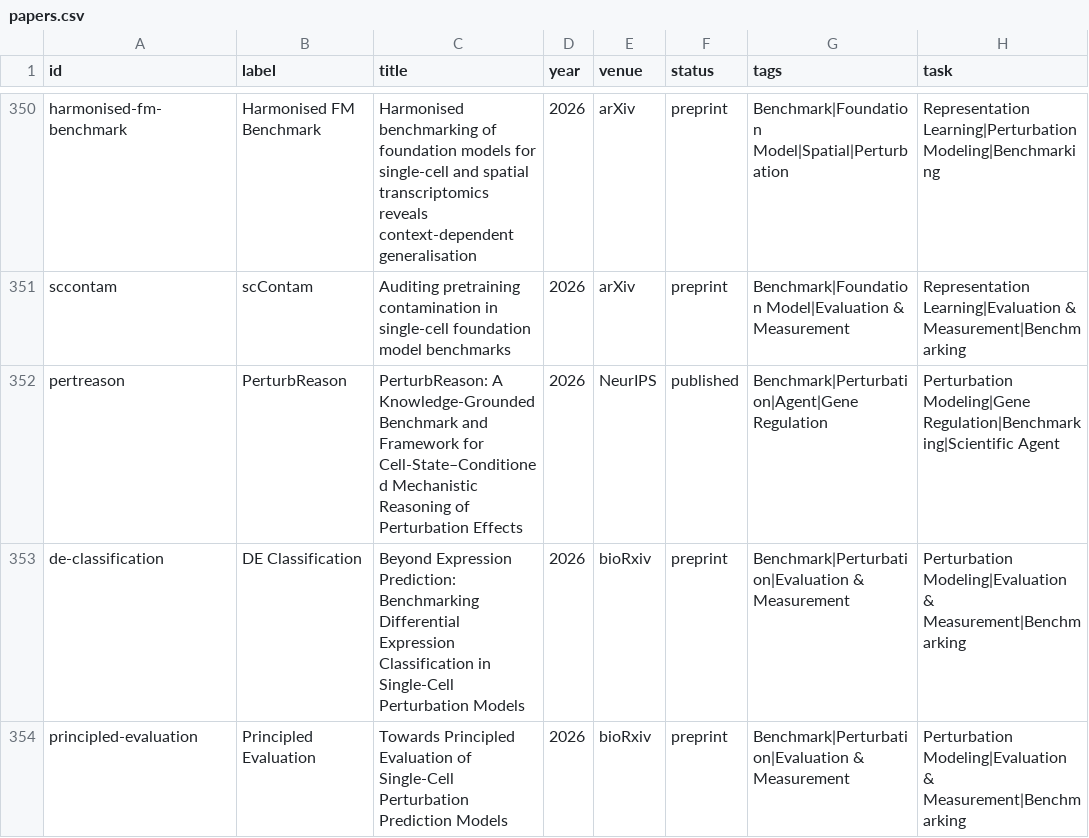
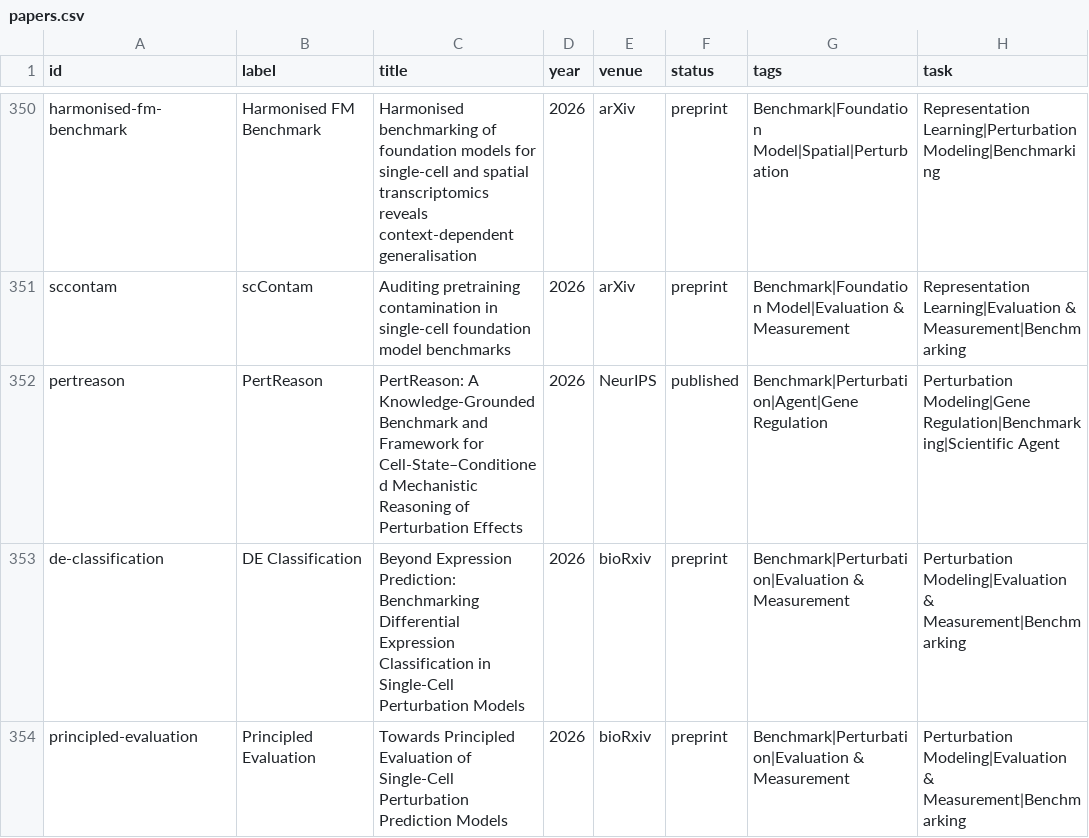
Before and after one commit to Boom5426/Awesome-Virtual-Cell, a CSV file: exports/papers.csv, drawn as a sheet; only a part is shown, gaps mark what is left out; the diff names each change by its address in the sheet, - before the commit and + after, or states it on an @@ line.

```diff
--- a/exports/papers.csv
+++ b/exports/papers.csv
-B352 (label): PerturbReason
+B352 (label): PertReason
-C352 (title): PerturbReason: A Knowledge-Grounded…
+C352 (title): PertReason: A Knowledge-Grounded…
```
Also changed, not shown: 11 other files.
